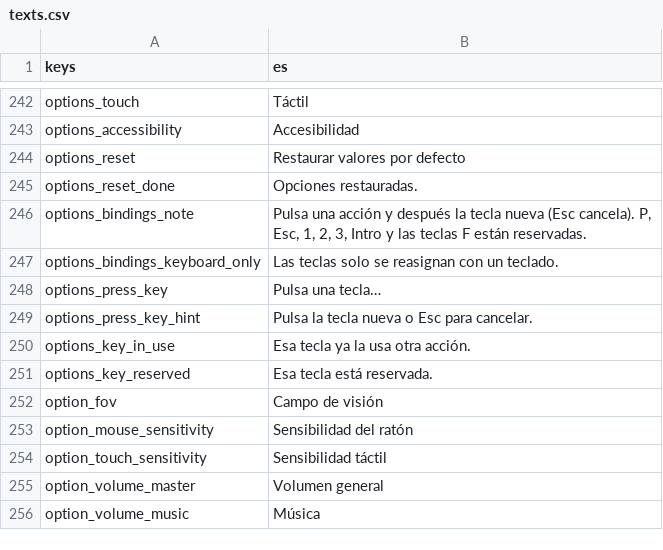
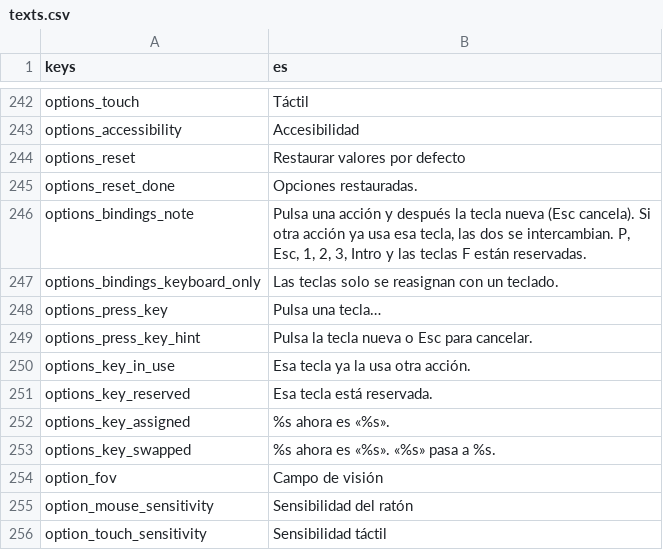
Before and after one commit to Dannnyusssssss/dead-shift-3D, a CSV file: game/data/texts/texts.csv, drawn as a sheet; only a part is shown, gaps mark what is left out; the shorter side is filled out with more unchanged rows.

Commit message:
fix: reasignar teclas intercambia la tecla en uso y avisa junto a la lista

```diff
--- a/game/data/texts/texts.csv
+++ b/game/data/texts/texts.csv
@@ -245,3 +245,3 @@ options_reset,"Restaurar valores por defecto"
 options_reset_done,"Opciones restauradas."
-options_bindings_note,"Pulsa una acción y después la tecla nueva (Esc cancela). P, Esc, 1, 2, 3, Intro y las teclas F están reservadas."
+options_bindings_note,"Pulsa una acción y después la tecla nueva (Esc cancela). Si otra acción ya usa esa tecla, las dos se intercambian. P, Esc, 1, 2, 3, Intro y las teclas F están reservadas."
 options_bindings_keyboard_only,"Las teclas solo se reasignan con un teclado."
@@ -251,2 +251,4 @@ options_key_in_use,"Esa tecla ya la usa otra acción."
 options_key_reserved,"Esa tecla está reservada."
+options_key_assigned,"%s ahora es «%s»."
+options_key_swapped,"%s ahora es «%s». «%s» pasa a %s."
 option_fov,"Campo de visión"
```
Also changed, not shown: 3 other files.
